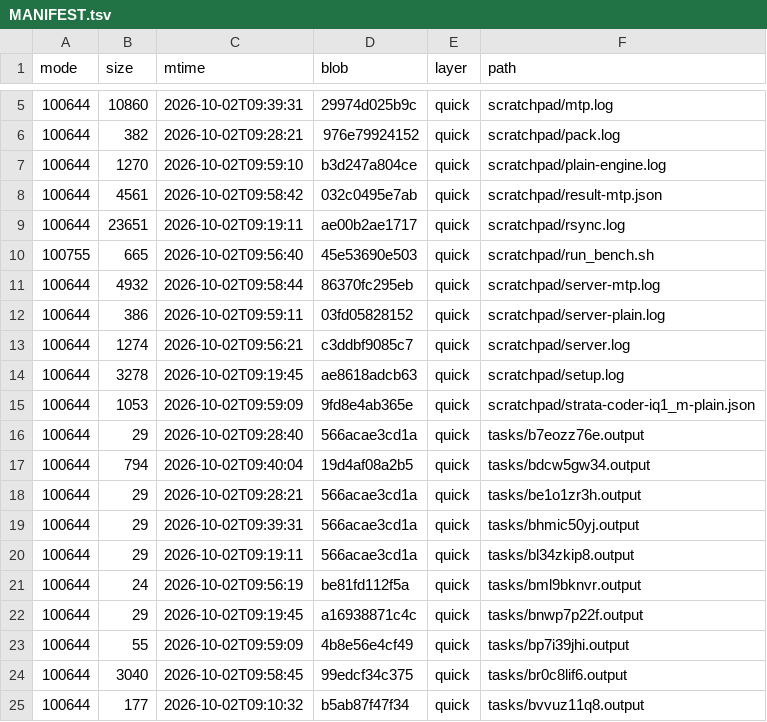
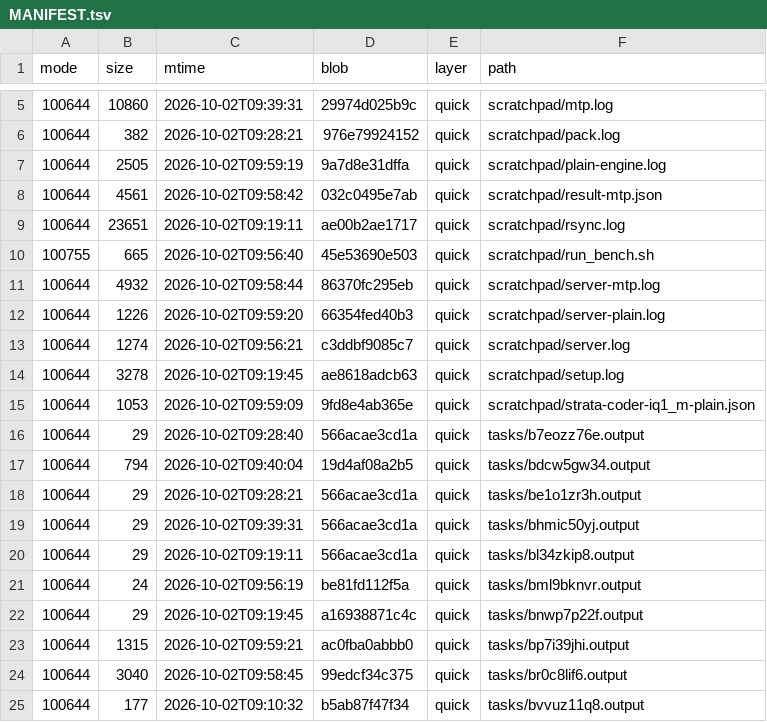
Before and after one commit to luweigen/Strata, a TSV file: _traj/work/abe0b8c9-cb4f-47c1-86f0-47700cf87d48/MANIFEST.tsv, drawn as a sheet; only a part is shown, gaps mark what is left out.

```diff
--- a/_traj/work/abe0b8c9-cb4f-47c1-86f0-47700cf87d48/MANIFEST.tsv
+++ b/_traj/work/abe0b8c9-cb4f-47c1-86f0-47700cf87d48/MANIFEST.tsv
@@ -6,3 +6,3 @@ mode	size	mtime	blob	layer	path
 100644	382	2026-10-02T09:28:21	976e79924152	quick	scratchpad/pack.log
-100644	1270	2026-10-02T09:59:10	b3d247a804ce	quick	scratchpad/plain-engine.log
+100644	2505	2026-10-02T09:59:19	9a7d8e31dffa	quick	scratchpad/plain-engine.log
 100644	4561	2026-10-02T09:58:42	032c0495e7ab	quick	scratchpad/result-mtp.json
@@ -11,3 +11,3 @@ mode	size	mtime	blob	layer	path
 100644	4932	2026-10-02T09:58:44	86370fc295eb	quick	scratchpad/server-mtp.log
-100644	386	2026-10-02T09:59:11	03fd05828152	quick	scratchpad/server-plain.log
+100644	1226	2026-10-02T09:59:20	66354fed40b3	quick	scratchpad/server-plain.log
 100644	1274	2026-10-02T09:56:21	c3ddbf9085c7	quick	scratchpad/server.log
@@ -22,3 +22,3 @@ mode	size	mtime	blob	layer	path
 100644	29	2026-10-02T09:19:45	a16938871c4c	quick	tasks/bnwp7p22f.output
-100644	55	2026-10-02T09:59:09	4b8e56e4cf49	quick	tasks/bp7i39jhi.output
+100644	1315	2026-10-02T09:59:21	ac0fba0abbb0	quick	tasks/bp7i39jhi.output
 100644	3040	2026-10-02T09:58:45	99edcf34c375	quick	tasks/br0c8lif6.output
```
Also changed, not shown: 7 other files.
